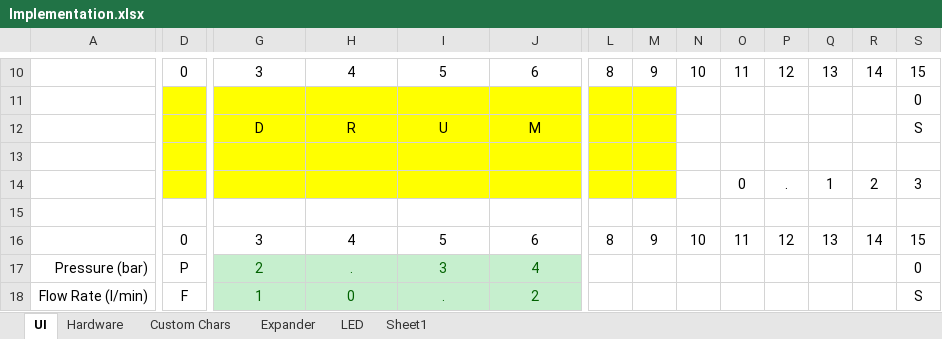
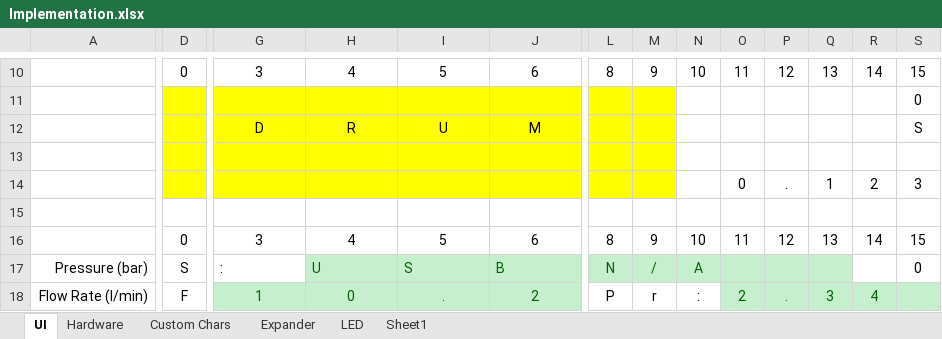
Before and after one commit to androdd/HomeAutomation, an Excel workbook: Documents/Implementation.xlsx, sheet UI, drawn as a sheet; only a part is shown, gaps mark what is left out; values as stored, in another font and other column widths than the file's, no borders; the diff covers the shown part only; the diff names each change by its address in the sheet, - before the commit and + after, or states it on an @@ line.

```diff
--- a/Documents/Implementation.xlsx (sheet UI)
+++ b/Documents/Implementation.xlsx (sheet UI)
-D17: P
+D17: S
-G17: 2
+G17: :
-G17:J17 alignment: center
+G17:J17 alignment: left
@@ G17 fill: #C6EFCE → none, text colour: #006100 → black @@
-H17: .
+H17: U
-I17: 3
+I17: S
-J17: 4
+J17: B
-L17: (empty)
+L17: N
-L17:Q17 fill: none
+L17:Q17 fill: #C6EFCE
-M17: (empty)
+M17: /
-N17: (empty)
+N17: A
-L18: (empty)
+L18: P
-M18: (empty)
+M18: r
-N18: (empty)
+N18: :
-O18: (empty)
+O18: 2
-O18:S18 fill: none
+O18:S18 fill: #C6EFCE
-P18: (empty)
+P18: .
-Q18: (empty)
+Q18: 3
-R18: (empty)
+R18: 4
-S18: S
+S18: (empty)
```
Also changed, not shown: 7 added rows and 44 edited cells elsewhere in this sheet, 11 other files.
